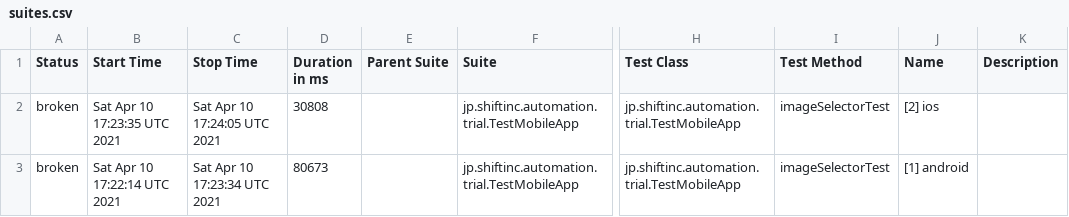
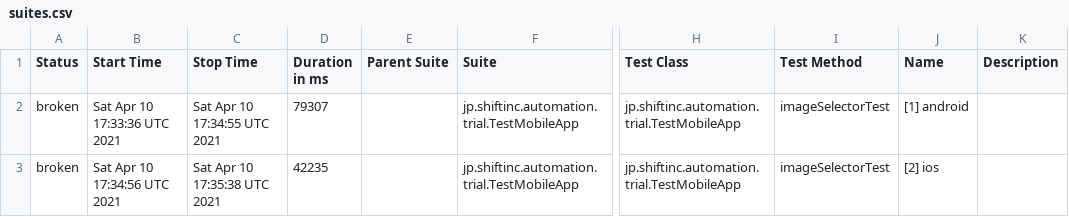
Before and after one commit to tmshft/appium-image-detection-example, a CSV file: data/suites.csv, drawn as a sheet; only a part is shown, gaps mark what is left out; the diff names each change by its address in the sheet, - before the commit and + after, or states it on an @@ line.

```diff
--- a/data/suites.csv
+++ b/data/suites.csv
-B2 (Start Time): Sat Apr 10 17:23:35 UTC 2021
+B2 (Start Time): Sat Apr 10 17:33:36 UTC 2021
-C2 (Stop Time): Sat Apr 10 17:24:05 UTC 2021
+C2 (Stop Time): Sat Apr 10 17:34:55 UTC 2021
-D2 (Duration in ms): 30808
+D2 (Duration in ms): 79307
-J2 (Name): [2] ios
+J2 (Name): [1] android
-B3 (Start Time): Sat Apr 10 17:22:14 UTC 2021
+B3 (Start Time): Sat Apr 10 17:34:56 UTC 2021
-C3 (Stop Time): Sat Apr 10 17:23:34 UTC 2021
+C3 (Stop Time): Sat Apr 10 17:35:38 UTC 2021
-D3 (Duration in ms): 80673
+D3 (Duration in ms): 42235
-J3 (Name): [1] android
+J3 (Name): [2] ios
```
Also changed, not shown: 18 other files.
